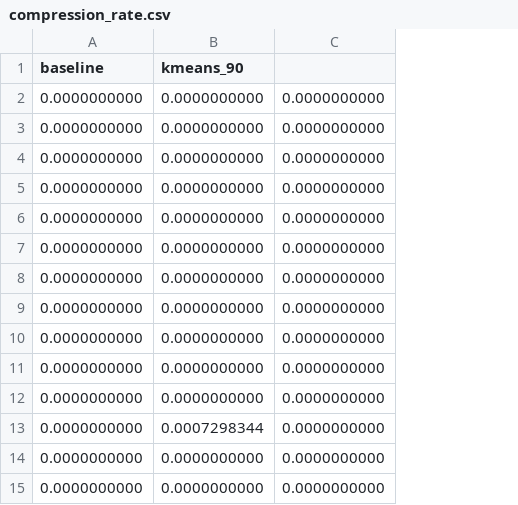
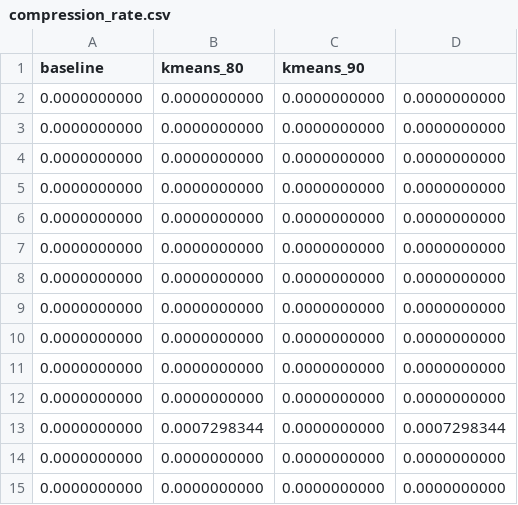
Before and after one commit to techwizrd/leaf-sparse-kmeans, a CSV file: results/exp84/summary_results/compression_rate.csv, drawn as a sheet; only a part is shown; addresses are those after the commit; the diff names each change by its address in the sheet, - before the commit and + after, or states it on an @@ line.

```diff
--- a/results/exp84/summary_results/compression_rate.csv
+++ b/results/exp84/summary_results/compression_rate.csv
+column B (kmeans_80), rows 2-15: 0.0000000000 | 0.0000000000 | 0.0000000000 | 0.0000000000 | 0.0000000000 | 0.0000000000 | 0.0000000000 | 0.0000000000 | 0.0000000000 | 0.0000000000 | 0.0000000000 | 0.0007298344 | 0.0000000000 | 0.0000000000
-C13 (kmeans_90): 0.0007298344
+C13 (kmeans_90): 0.0000000000
-D13: 0.0000000000
+D13: 0.0007298344
```
Also changed, not shown: results/exp82/summary_results/test_accuracy.csv, results/exp82/summary_results/test_loss.csv, 40 other files.
